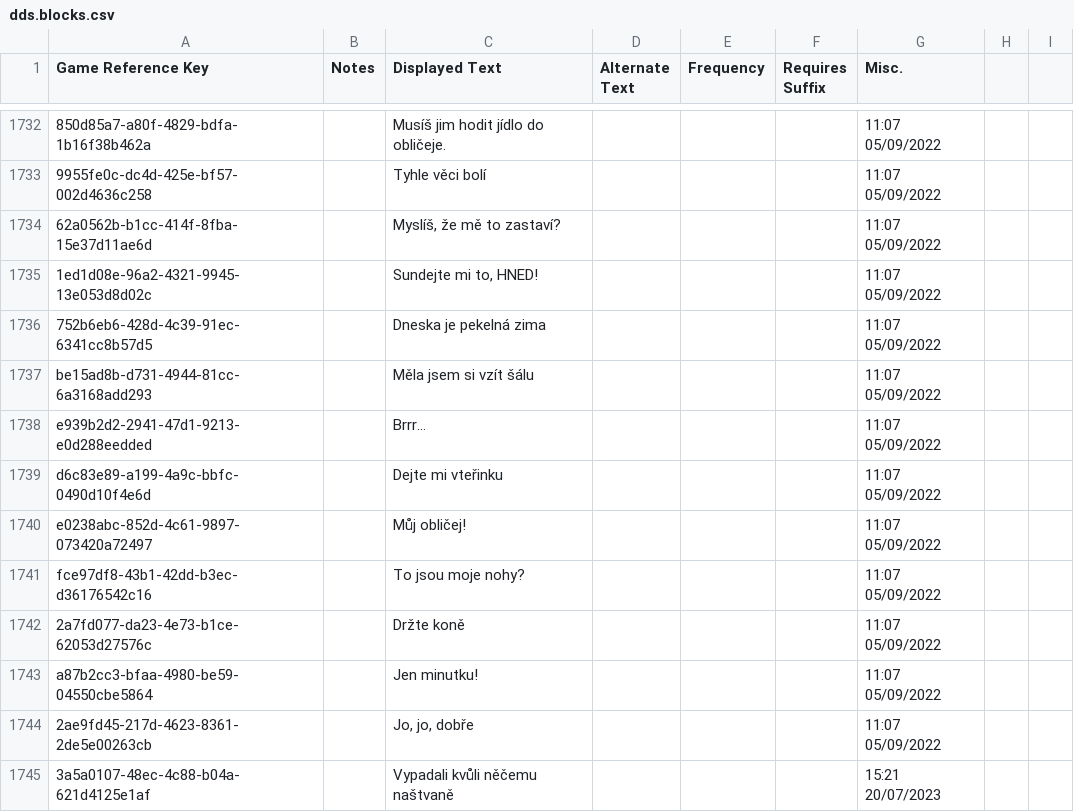
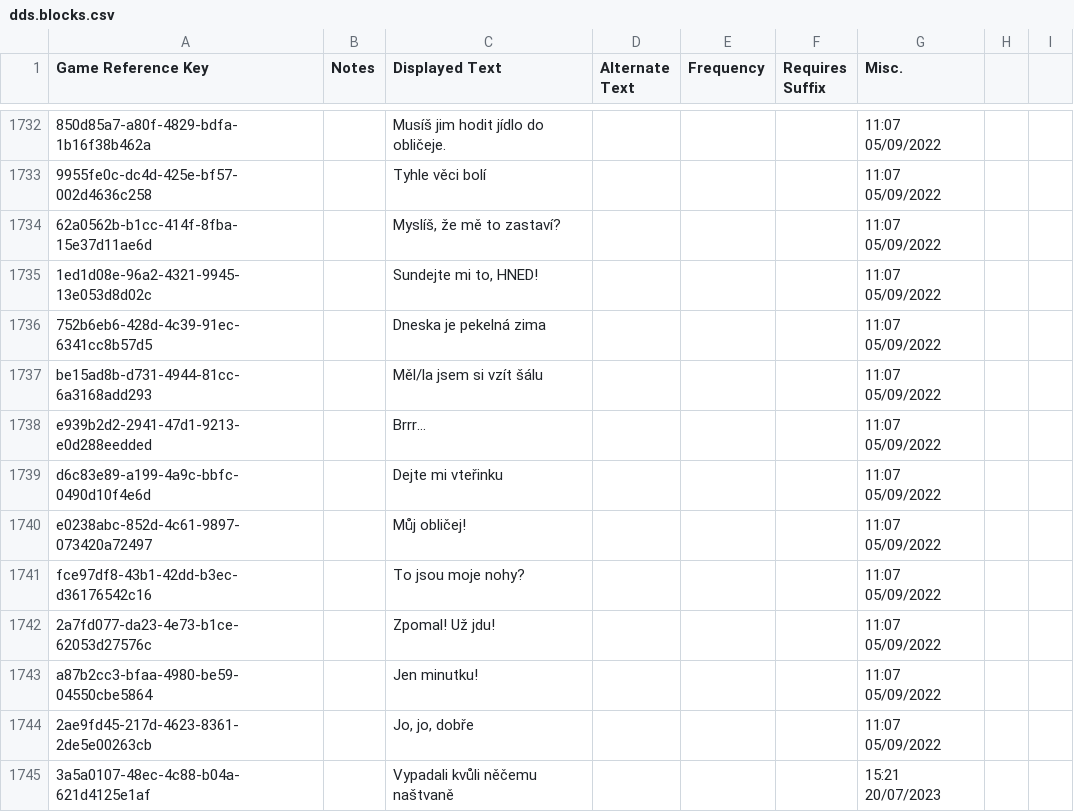
Before and after one commit to Alien4042x/shadows-of-doubt-cestina, a CSV file: StreamingAssets/Strings/Czech/DDS/dds.blocks.csv, drawn as a sheet; only a part is shown, gaps mark what is left out; the diff covers the shown part only.

```diff
--- a/StreamingAssets/Strings/Czech/DDS/dds.blocks.csv
+++ b/StreamingAssets/Strings/Czech/DDS/dds.blocks.csv
@@ -1736,3 +1736,3 @@
 "752b6eb6-428d-4c39-91ec-6341cc8b57d5",,"Dneska je pekelná zima",,,,"11:07 05/09/2022",
-"be15ad8b-d731-4944-81cc-6a3168add293",,"Měla jsem si vzít šálu",,,,"11:07 05/09/2022",
+"be15ad8b-d731-4944-81cc-6a3168add293",,"Měl/la jsem si vzít šálu",,,,"11:07 05/09/2022",
 "e939b2d2-2941-47d1-9213-e0d288eedded",,"Brrr...",,,,"11:07 05/09/2022",
@@ -1741,3 +1741,3 @@
 "fce97df8-43b1-42dd-b3ec-d36176542c16",,"To jsou moje nohy?",,,,"11:07 05/09/2022",
-"2a7fd077-da23-4e73-b1ce-62053d27576c",,"Držte koně",,,,"11:07 05/09/2022",
+"2a7fd077-da23-4e73-b1ce-62053d27576c",,"Zpomal! Už jdu!",,,,"11:07 05/09/2022",
 "a87b2cc3-bfaa-4980-be59-04550cbe5864",,"Jen minutku!",,,,"11:07 05/09/2022",
```
Also changed, not shown: 43 added rows elsewhere in this file.
